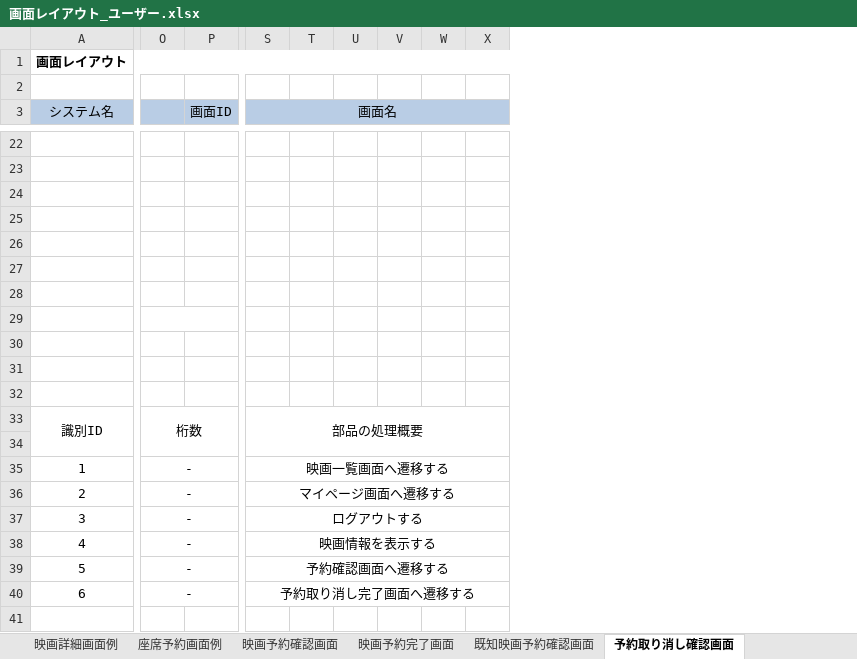
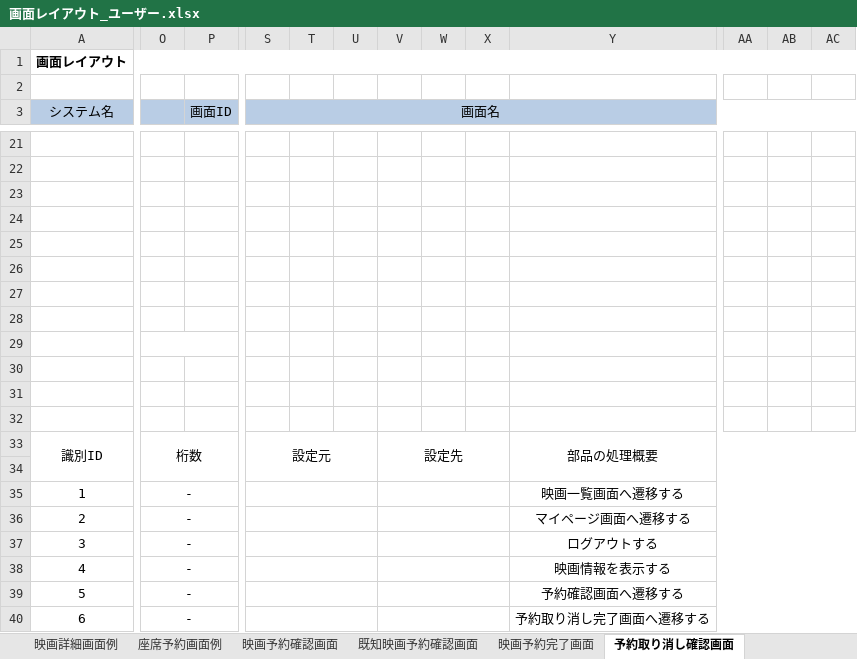
Before and after one commit to kawaguchi-mizuki/ntmc, an Excel workbook: 設計書/画面設計/画面レイアウト_ユーザー.xlsx, sheet 予約取り消し確認画面, drawn as a sheet; only a part is shown, gaps mark what is left out; values as stored, in another font and other column widths than the file's, no borders; charts and pictures not drawn; removed rows and columns are numbered as before the commit, all else as after; rows hold the shown columns only; the diff covers the shown part only; the diff names each change by its address in the sheet, - before the commit and + after, or states it on an @@ line.

```diff
--- a/設計書/画面設計/画面レイアウト_ユーザー.xlsx (sheet 予約取り消し確認画面)
+++ b/設計書/画面設計/画面レイアウト_ユーザー.xlsx (sheet 予約取り消し確認画面)
@@ sheet tab order changed: 映画詳細画面例 | 座席予約画面例 | 映画予約確認画面 | 既知映画予約確認画面 | 映画予約完了画面 | 予約取り消し確認画面 @@
+column T, empty
-column V, empty
+column Y, rows 35-40: 映画一覧画面へ遷移する | マイページ画面へ遷移する | ログアウトする | 映画情報を表示する | 予約確認画面へ遷移する | 予約取り消し完了画面へ遷移する
+column AA, empty
+column AB, empty
+column AC, empty
-O29:P29 merged
+O29:P29 merged
-row 33: 識別ID | 桁数 |  | 部品の処理概要
+row 33: 識別ID | 桁数 |  | 設定元 |  |  | 設定先 |  |  | 部品の処理概要
+row 34: (empty)
-S35 (画面名): 映画一覧画面へ遷移する
+S35 (画面名): (empty)
-S35:AF35 merged
+S35:U35 merged
+V35:X35 merged
-S36 (画面名): マイページ画面へ遷移する
+S36 (画面名): (empty)
-S36:AF36 merged
+S36:U36 merged
+V36:X36 merged
-S37 (画面名): ログアウトする
+S37 (画面名): (empty)
-S37:AF37 merged
+S37:U37 merged
+V37:X37 merged
-S38 (画面名): 映画情報を表示する
+S38 (画面名): (empty)
-S38:AF38 merged
+S38:U38 merged
+V38:X38 merged
-S39 (画面名): 予約確認画面へ遷移する
+S39 (画面名): (empty)
-S39:AF39 merged
+S39:U39 merged
+V39:X39 merged
-S40 (画面名): 予約取り消し完了画面へ遷移する
+S40 (画面名): (empty)
-S40:AF40 merged
+S40:U40 merged
+V40:X40 merged
```
Also changed, not shown: 1 removed row, 2 added columns, 1 edited cell and merged cells elsewhere in this sheet, sheet 新規会員登録画面, sheet 会員情報変更画面, sheet 座席予約画面例, sheet ログイン画面, sheet 映画詳細画面例, sheet 映画一覧画面, 9 more sheets, charts or pictures.
